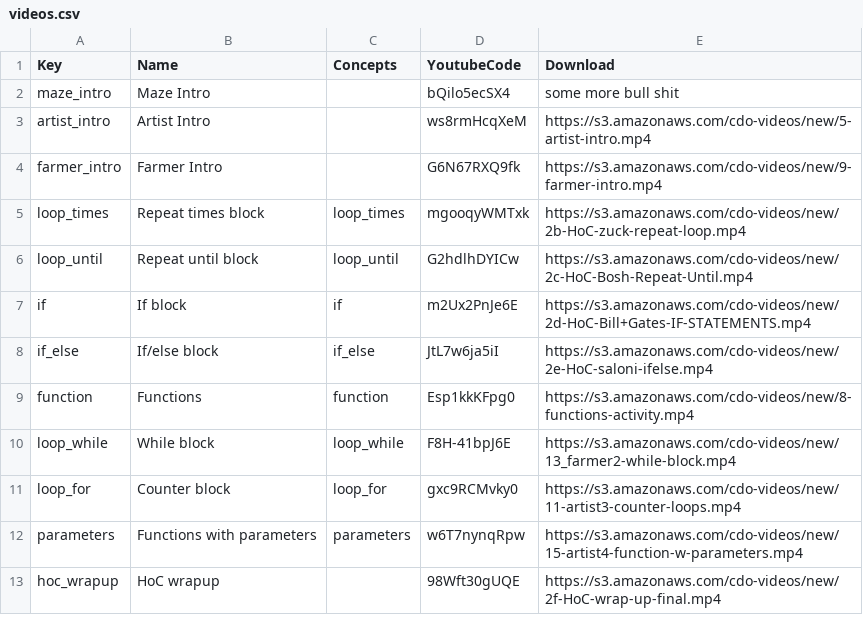
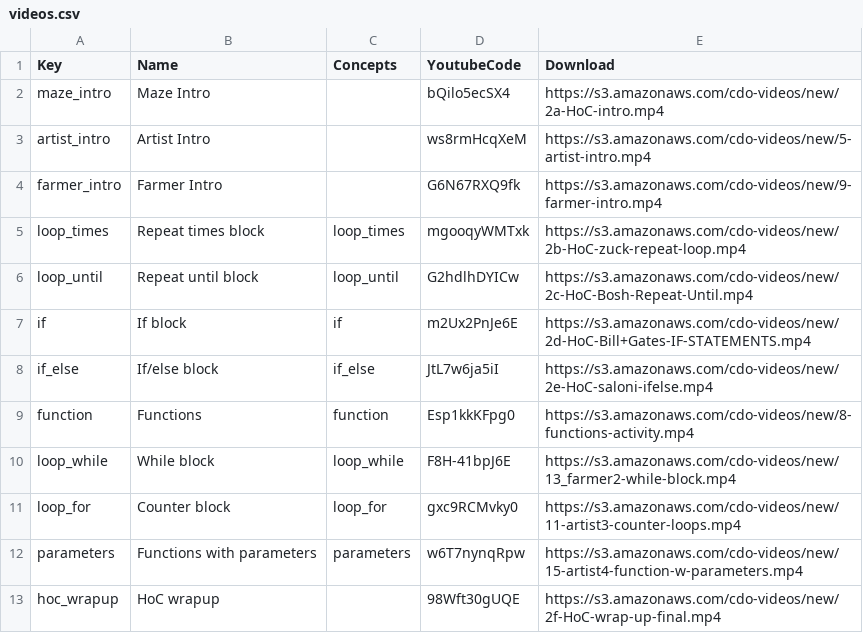
Before and after one commit to tobyk100/dashboard, a CSV file: config/videos.csv, drawn as a sheet.

Commit message:
Update videos.csv

```diff
--- a/config/videos.csv
+++ b/config/videos.csv
@@ -1,3 +1,3 @@
 Key	Name	Concepts	YoutubeCode	Download
-maze_intro	Maze Intro		bQilo5ecSX4	some more bull shit
+maze_intro	Maze Intro		bQilo5ecSX4	https://s3.amazonaws.com/cdo-videos/new/2a-HoC-intro.mp4
 artist_intro	Artist Intro		ws8rmHcqXeM	https://s3.amazonaws.com/cdo-videos/new/5-artist-intro.mp4
```
